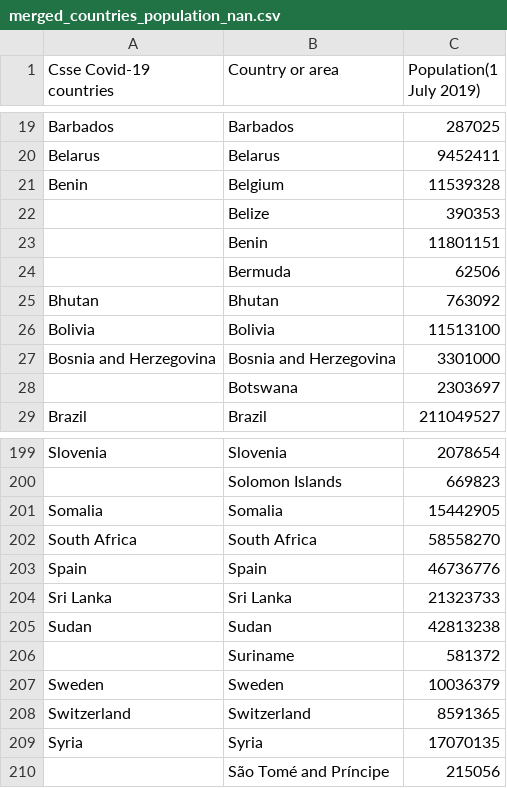
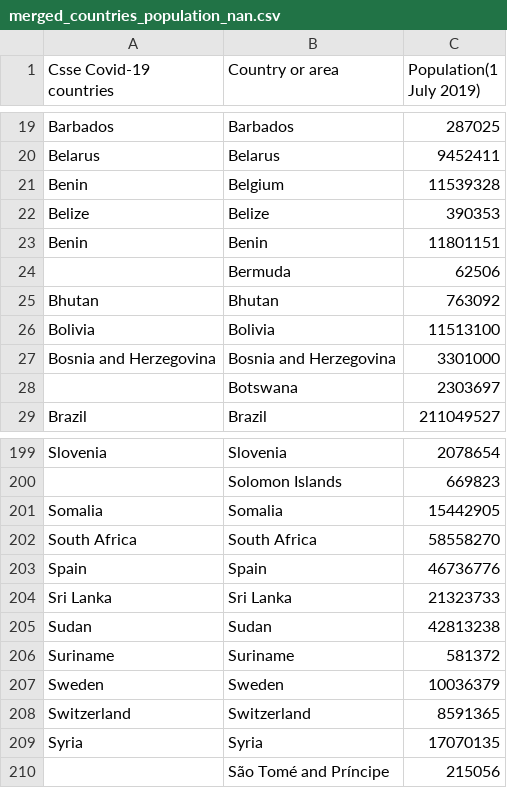
Before and after one commit to ai2ys/Covid-19-EDA, a CSV file: merged_countries_population_nan.csv, drawn as a sheet; only a part is shown, gaps mark what is left out.

Commit message:
Added normalization using population in millions

```diff
--- a/merged_countries_population_nan.csv
+++ b/merged_countries_population_nan.csv
@@ -21,4 +21,4 @@ Belarus;Belarus;9452411
 Benin;Belgium;11539328
-;Belize;390353
-;Benin;11801151
+Belize;Belize;390353
+Benin;Benin;11801151
 ;Bermuda;62506
@@ -205,3 +205,3 @@ Sri Lanka;Sri Lanka;21323733
 Sudan;Sudan;42813238
-;Suriname;581372
+Suriname;Suriname;581372
 Sweden;Sweden;10036379
```
Also changed, not shown: 3 other files.
